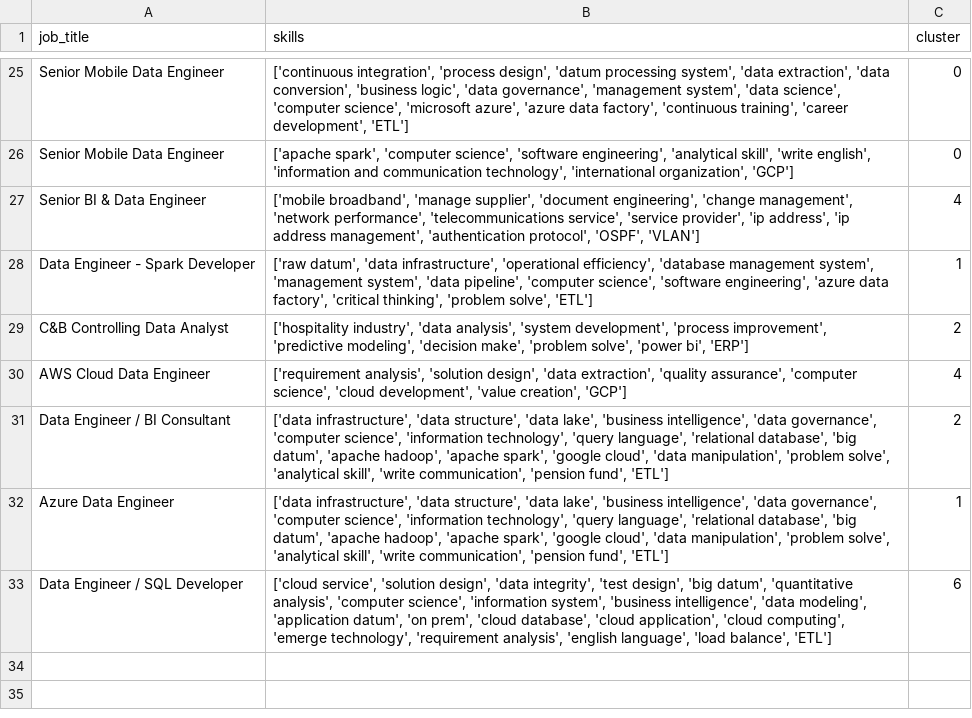
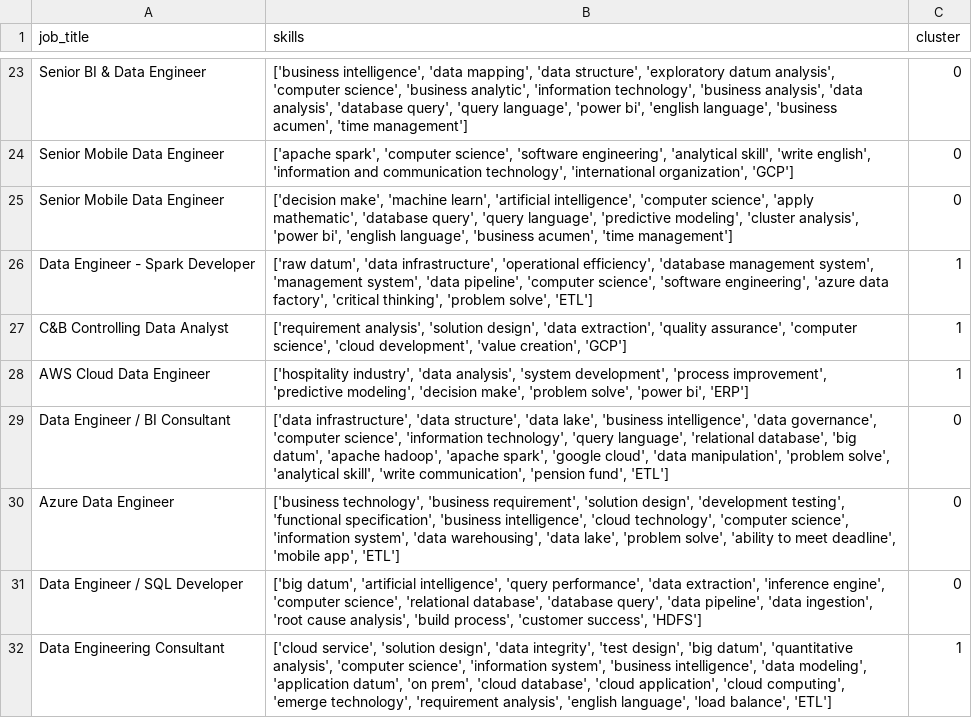
Before and after one commit to AsteriosDS/Greek-Data-Jobs-Clustering, a CSV file: skill_df.csv, drawn as a sheet; only a part is shown, gaps mark what is left out; removed rows and columns are numbered as before the commit, all else as after; the diff covers the shown part only; the diff names each change by its address in the sheet, - before the commit and + after, or states it on an @@ line.

```diff
--- a/skill_df.csv
+++ b/skill_df.csv
-A23 (job_title): Senior Mobile Data Engineer
+A23 (job_title): Senior BI & Data Engineer
-B23 (skills): ['continuous integration', 'process design', 'datum processing system', 'data extraction', 'data conversion', 'business logic', 'data governance', 'management system', 'data science', 'computer science', 'microsoft azure', 'azure data factory', 'continuous training', 'career development', 'ETL']
+B23 (skills): ['business intelligence', 'data mapping', 'data structure', 'exploratory datum analysis', 'computer science', 'business analytic', 'information technology', 'business analysis', 'data analysis', 'database query', 'query language', 'power bi', 'english language', 'business acumen', 'time management']
-row 27: Senior BI & Data Engineer | ['mobile broadband', 'manage supplier', 'document engineering', 'change management', 'network performance', 'telecommunications service', 'service provider', 'ip address', 'ip address management', 'authentication protocol', 'OSPF', 'VLAN'] | 4
+row 25: Senior Mobile Data Engineer | ['decision make', 'machine learn', 'artificial intelligence', 'computer science', 'apply mathematic', 'database query', 'query language', 'predictive modeling', 'cluster analysis', 'power bi', 'english language', 'business acumen', 'time management'] | 0
-row 29: C&B Controlling Data Analyst | ['hospitality industry', 'data analysis', 'system development', 'process improvement', 'predictive modeling', 'decision make', 'problem solve', 'power bi', 'ERP'] | 2
-A27 (job_title): AWS Cloud Data Engineer
+A27 (job_title): C&B Controlling Data Analyst
-C27 (cluster): 4
+C27 (cluster): 1
+row 28: AWS Cloud Data Engineer | ['hospitality industry', 'data analysis', 'system development', 'process improvement', 'predictive modeling', 'decision make', 'problem solve', 'power bi', 'ERP'] | 1
-C29 (cluster): 2
+C29 (cluster): 0
-row 32: Azure Data Engineer | ['data infrastructure', 'data structure', 'data lake', 'business intelligence', 'data governance', 'computer science', 'information technology', 'query language', 'relational database', 'big datum', 'apache hadoop', 'apache spark', 'google cloud', 'data manipulation', 'problem solve', 'analytical skill', 'write communication', 'pension fund', 'ETL'] | 1
+row 30: Azure Data Engineer | ['business technology', 'business requirement', 'solution design', 'development testing', 'functional specification', 'business intelligence', 'cloud technology', 'computer science', 'information system', 'data warehousing', 'data lake', 'problem solve', 'ability to meet deadline', 'mobile app', 'ETL'] | 0
+row 31: Data Engineer / SQL Developer | ['big datum', 'artificial intelligence', 'query performance', 'data extraction', 'inference engine', 'computer science', 'relational database', 'database query', 'data pipeline', 'data ingestion', 'root cause analysis', 'build process', 'customer success', 'HDFS'] | 0
-A32 (job_title): Data Engineer / SQL Developer
+A32 (job_title): Data Engineering Consultant
-C32 (cluster): 6
+C32 (cluster): 1
```
Also changed, not shown: 8 added rows, 10 removed rows, 1 moved row and 11 edited cells elsewhere in this file, embeddings_3d.csv, job_board.csv, 3 other files.
